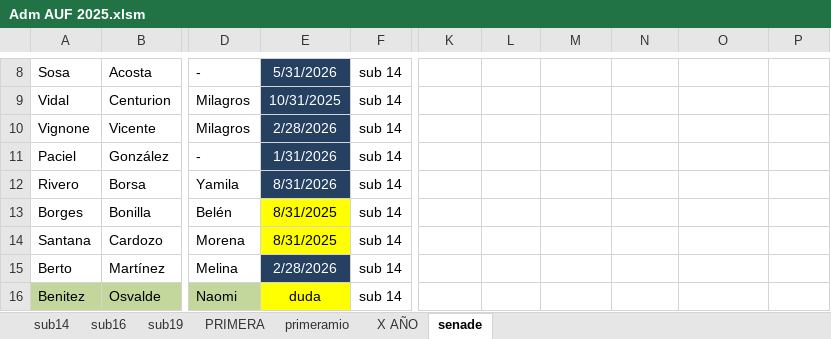
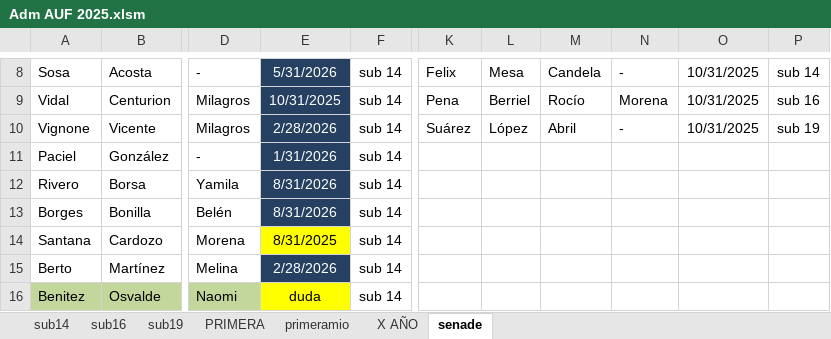
Before and after one commit to moriaaresburgos/liverpoolfemenino, an Excel workbook: docs/imagenes/Adm AUF 2025.xlsm, sheet senade, drawn as a sheet; only a part is shown, gaps mark what is left out; values as stored, in another font and other column widths than the file's, no borders; charts and pictures not drawn; the diff covers the shown part only; the diff names each change by its address in the sheet, - before the commit and + after, or states it on an @@ line.

Commit message:
Add files via upload

```diff
--- a/docs/imagenes/Adm AUF 2025.xlsm (sheet senade)
+++ b/docs/imagenes/Adm AUF 2025.xlsm (sheet senade)
-K8: (empty)
+K8: Felix
-L8: (empty)
+L8: Mesa
-M8: (empty)
+M8: Candela
-N8: (empty)
+N8: -
-O8:O10: (empty)
+O8:O10: 10/31/2025
-P8: (empty)
+P8: sub 14
-K9: (empty)
+K9: Pena
-L9: (empty)
+L9: Berriel
-M9: (empty)
+M9: Rocío
-N9: (empty)
+N9: Morena
-P9: (empty)
+P9: sub 16
-K10: (empty)
+K10: Suárez
-L10: (empty)
+L10: López
-M10: (empty)
+M10: Abril
-N10: (empty)
+N10: -
-P10: (empty)
+P10: sub 19
-E13: 8/31/2025
+E13: 8/31/2026
@@ E13 fill: #FFFF00 → #254061, text colour: black → #FFFFFF @@
```
Also changed, not shown: 28 edited cells and cell formats elsewhere in this sheet, sheet sub14, sheet X AÑO, sheet sub19, sheet sub16.
